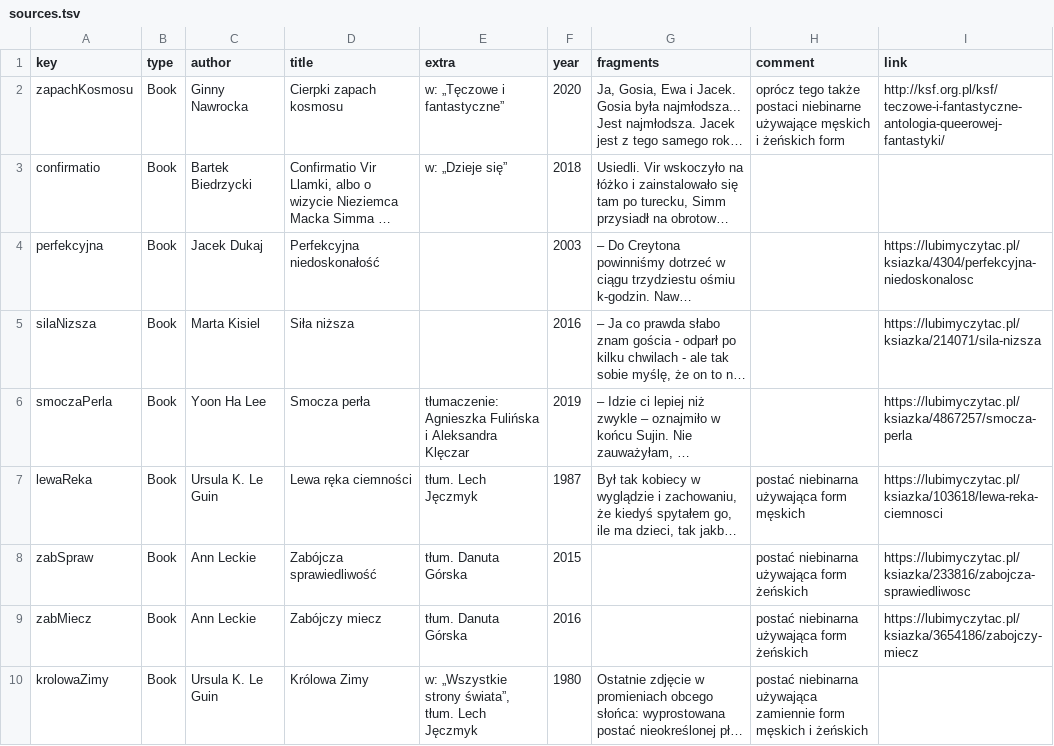
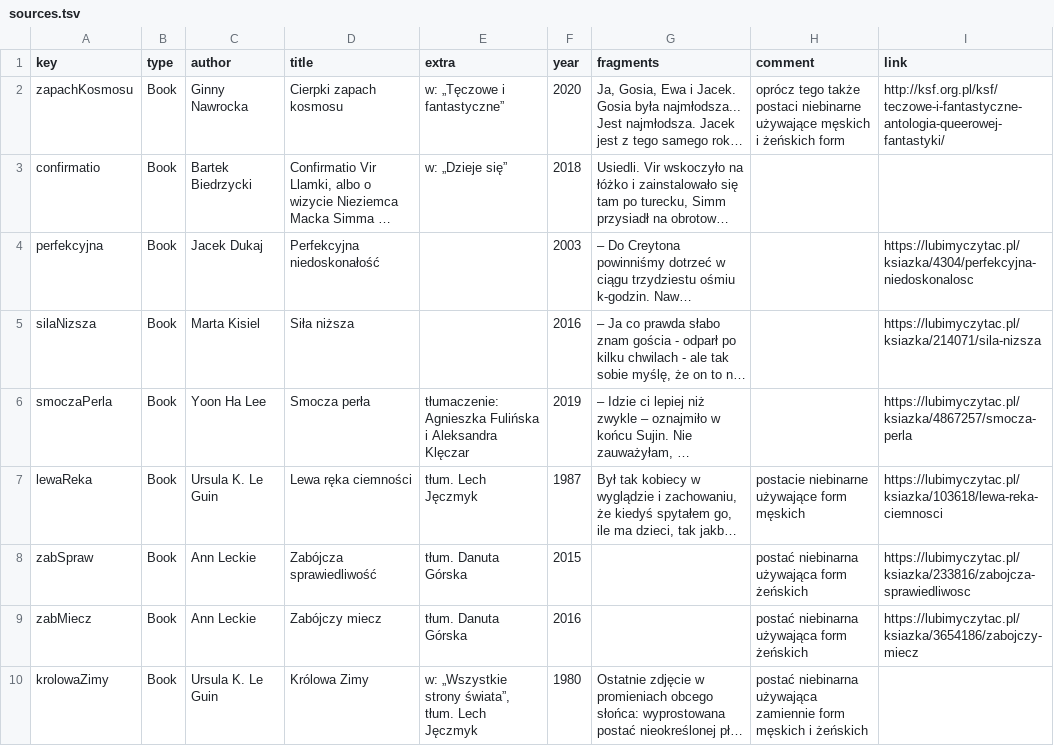
Before and after one commit to zlomenina/zajmena, a TSV file: data/sources.tsv, drawn as a sheet; only a part is shown; long unchanged cells end in …; the diff covers the shown part only; the diff names each change by its address in the sheet, - before the commit and + after, or states it on an @@ line.

```diff
--- a/data/sources.tsv
+++ b/data/sources.tsv
-H7 (comment): postać niebinarna używająca form męskich
+H7 (comment): postacie niebinarne używające form męskich
```
Also changed, not shown: 1 added row elsewhere in this file, data/templates.tsv.
